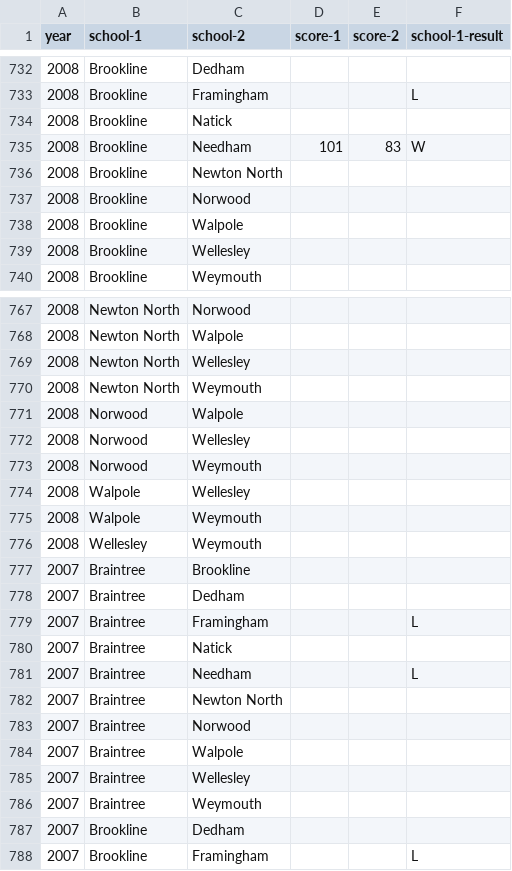
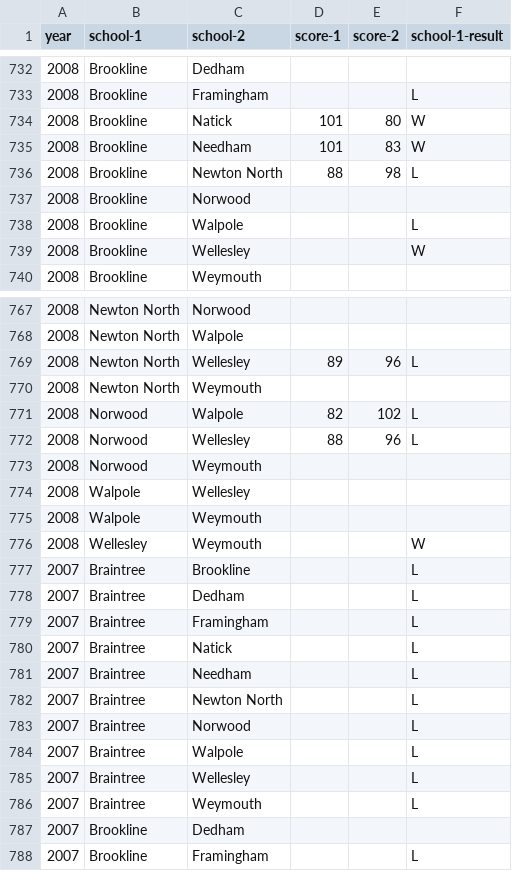
Before and after one commit to needhamswive/needhamswive.github.io, a CSV file: _data/high-school/archives/fall/girls/meet-results/bay-state-conference/dual-meet-results.csv, drawn as a sheet; only a part is shown, gaps mark what is left out; the diff covers the shown part only.

```diff
--- a/_data/high-school/archives/fall/girls/meet-results/bay-state-conference/dual-meet-results.csv
+++ b/_data/high-school/archives/fall/girls/meet-results/bay-state-conference/dual-meet-results.csv
@@ -733,8 +733,8 @@ year,school-1,school-2,score-1,score-2,school-1-result
 2008,Brookline,Framingham,,,L
-2008,Brookline,Natick,,,
+2008,Brookline,Natick,101,80,W
 2008,Brookline,Needham,101,83,W
-2008,Brookline,Newton North,,,
+2008,Brookline,Newton North,88,98,L
 2008,Brookline,Norwood,,,
-2008,Brookline,Walpole,,,
-2008,Brookline,Wellesley,,,
+2008,Brookline,Walpole,,,L
+2008,Brookline,Wellesley,,,W
 2008,Brookline,Weymouth,,,
@@ -768,6 +768,6 @@ year,school-1,school-2,score-1,score-2,school-1-result
 2008,Newton North,Walpole,,,
-2008,Newton North,Wellesley,,,
+2008,Newton North,Wellesley,89,96,L
 2008,Newton North,Weymouth,,,
-2008,Norwood,Walpole,,,
-2008,Norwood,Wellesley,,,
+2008,Norwood,Walpole,82,102,L
+2008,Norwood,Wellesley,88,96,L
 2008,Norwood,Weymouth,,,
@@ -775,13 +775,13 @@ year,school-1,school-2,score-1,score-2,school-1-result
 2008,Walpole,Weymouth,,,
-2008,Wellesley,Weymouth,,,
-2007,Braintree,Brookline,,,
-2007,Braintree,Dedham,,,
+2008,Wellesley,Weymouth,,,W
+2007,Braintree,Brookline,,,L
+2007,Braintree,Dedham,,,L
 2007,Braintree,Framingham,,,L
-2007,Braintree,Natick,,,
+2007,Braintree,Natick,,,L
 2007,Braintree,Needham,,,L
-2007,Braintree,Newton North,,,
-2007,Braintree,Norwood,,,
-2007,Braintree,Walpole,,,
-2007,Braintree,Wellesley,,,
-2007,Braintree,Weymouth,,,
+2007,Braintree,Newton North,,,L
+2007,Braintree,Norwood,,,L
+2007,Braintree,Walpole,,,L
+2007,Braintree,Wellesley,,,L
+2007,Braintree,Weymouth,,,L
 2007,Brookline,Dedham,,,
```
Also changed, not shown: 163 edited cells elsewhere in this file, _data/high-school/archives/fall/girls/meet-results/bay-state-conference/school-rankings.csv, 4 other files.
